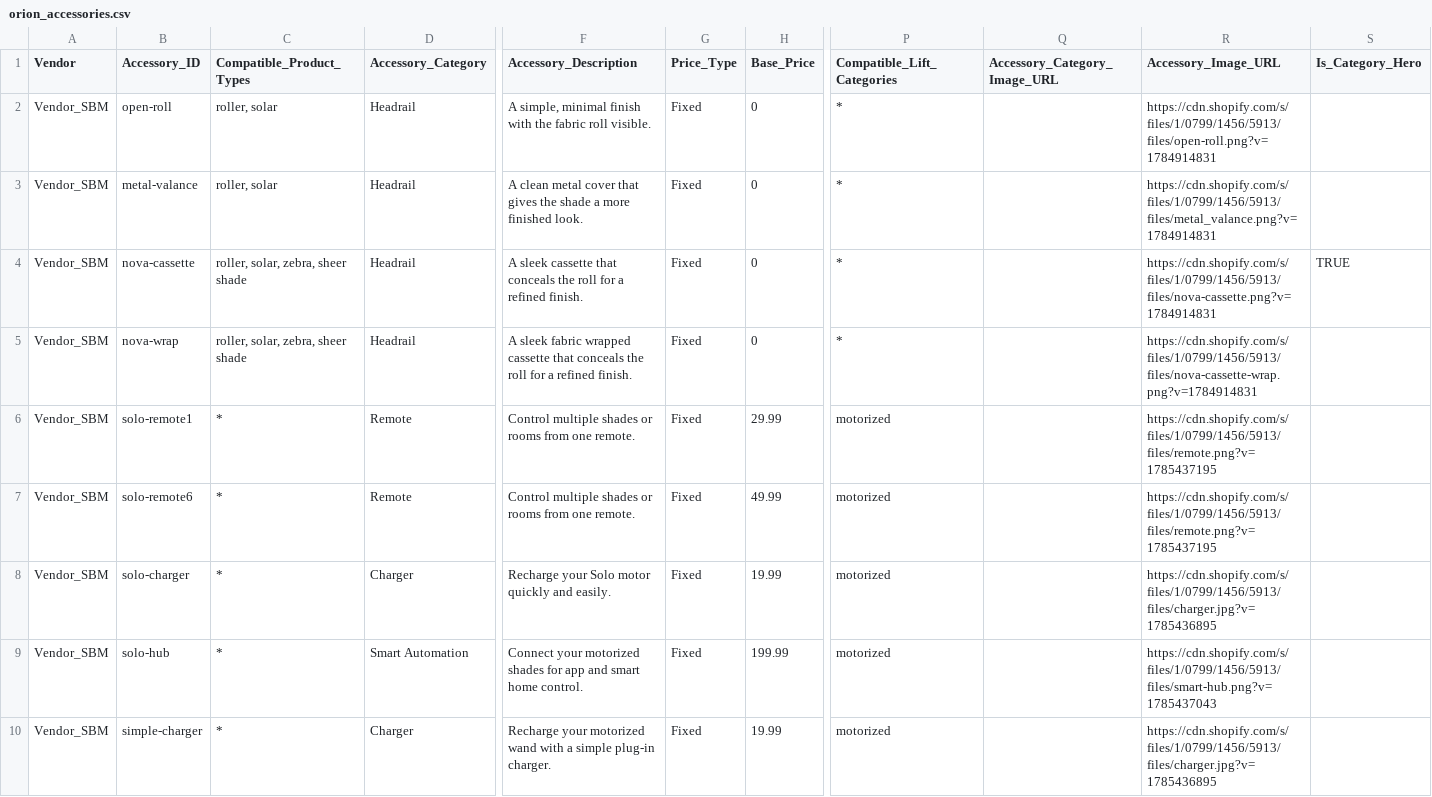
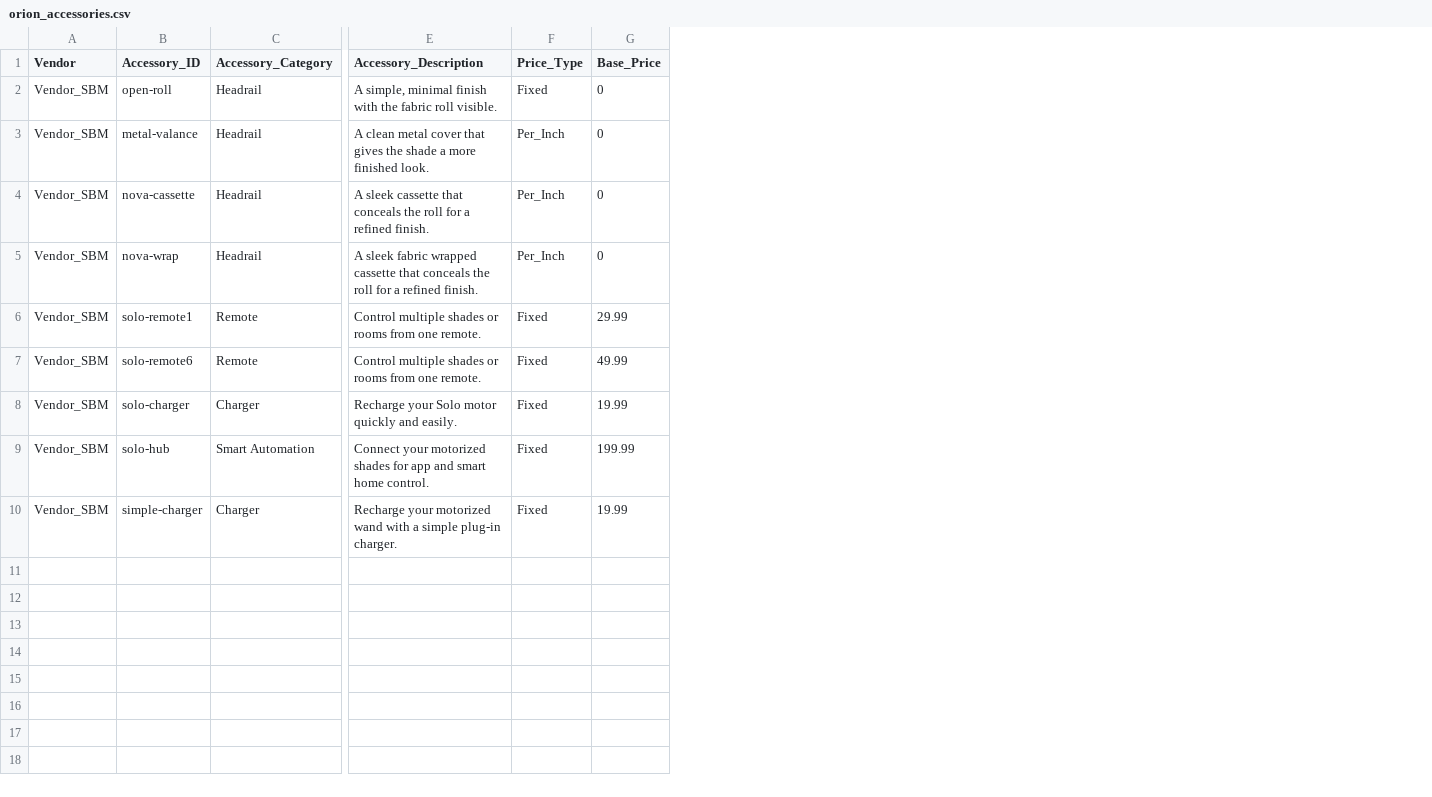
Before and after one commit to orionblinds/orion-configurator-data, a CSV file: orion_accessories.csv, drawn as a sheet; only a part is shown, gaps mark what is left out; removed rows and columns are numbered as before the commit, all else as after; the diff names each change by its address in the sheet, - before the commit and + after, or states it on an @@ line.

```diff
--- a/orion_accessories.csv
+++ b/orion_accessories.csv
-column C (Compatible_Product_Types), rows 2-10: roller, solar | roller, solar | roller, solar, zebra, sheer shade | roller, solar, zebra, sheer shade | * | * | * | * | *
-column P (Compatible_Lift_Categories), rows 2-10: * | * | * | * | motorized | motorized | motorized | motorized | motorized
-column Q (Accessory_Category_Image_URL), empty
-column R (Accessory_Image_URL), rows 2-10: https://cdn.shopify.com/s/files/1/0799/1456/5913/files/open-roll.png?v=1784914831 | https://cdn.shopify.com/s/files/1/0799/1456/5913/files/metal_valance.png?v=1784914831 | https://cdn.shopify.com/s/files/1/0799/1456/5913/files/nova-cassette.png?v=1784914831 | https://cdn.shopify.com/s/files/1/0799/1456/5913/files/nova-cassette-wrap.png?v=1784914831 | https://cdn.shopify.com/s/files/1/0799/1456/5913/files/remote.png?v=1785437195 | https://cdn.shopify.com/s/files/1/0799/1456/5913/files/remote.png?v=1785437195 | https://cdn.shopify.com/s/files/1/0799/1456/5913/files/charger.jpg?v=1785436895 | https://cdn.shopify.com/s/files/1/0799/1456/5913/files/smart-hub.png?v=1785437043 | https://cdn.shopify.com/s/files/1/0799/1456/5913/files/charger.jpg?v=1785436895
-column S (Is_Category_Hero), row 4: TRUE
-F3:F5 (Price_Type): Fixed
+F3:F5 (Price_Type): Per_Inch
```
Also changed, not shown: orion_liftsystems.csv, orion_product_ui.csv, 3 other files.
